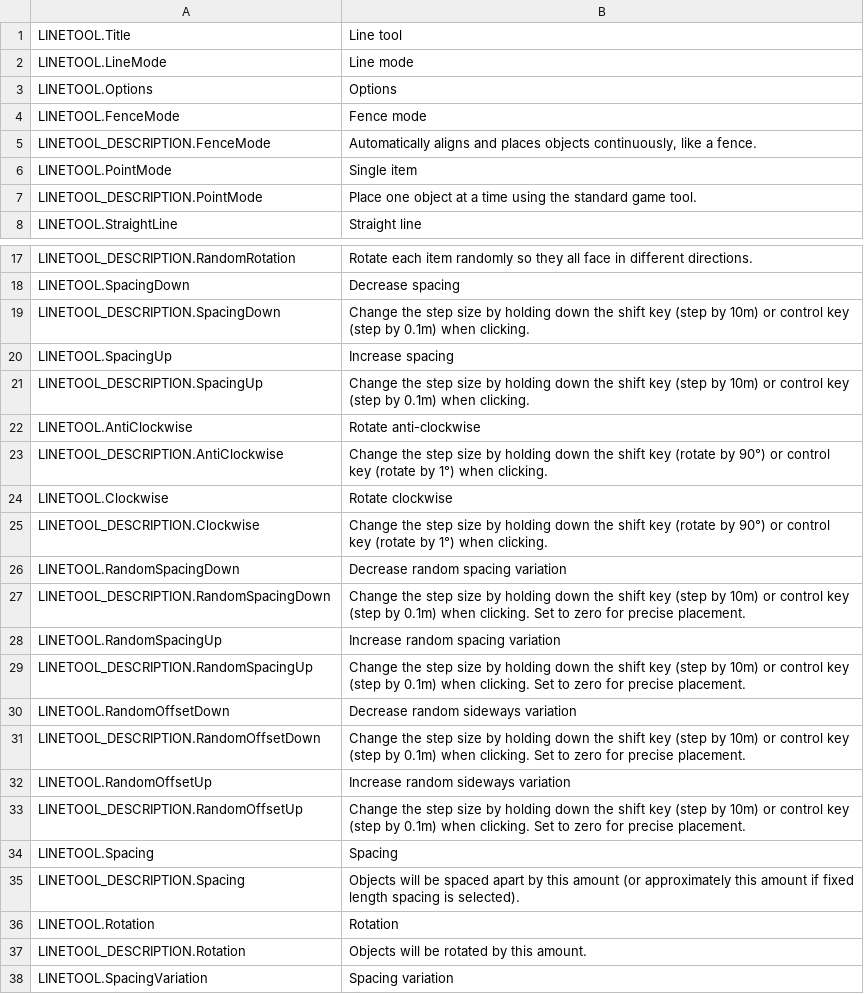
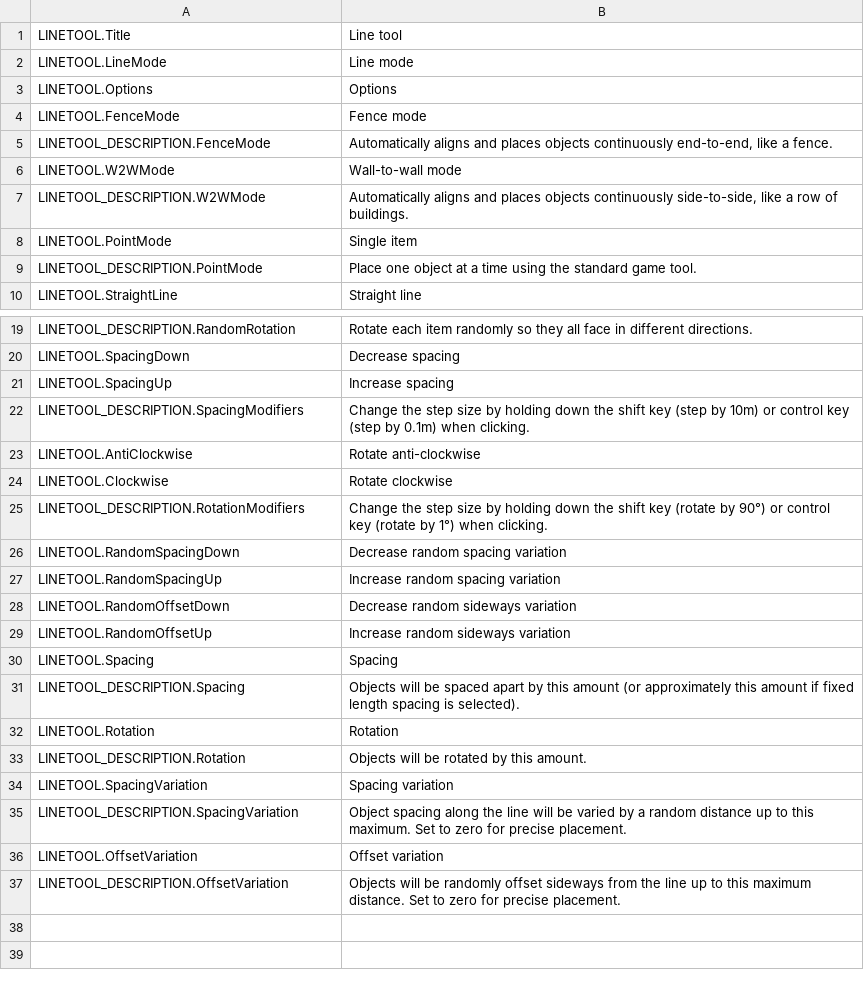
Before and after one commit to algernon-A/LineTool-CS2, a CSV file: l10n/en-US.csv, drawn as a sheet; only a part is shown, gaps mark what is left out; the shorter side is filled out with more unchanged rows.

Commit message:
Add wall-to-wall mode.

```diff
--- a/l10n/en-US.csv
+++ b/l10n/en-US.csv
@@ -4,3 +4,5 @@
 "LINETOOL.FenceMode","Fence mode"
-"LINETOOL_DESCRIPTION.FenceMode","Automatically aligns and places objects continuously, like a fence."
+"LINETOOL_DESCRIPTION.FenceMode","Automatically aligns and places objects continuously end-to-end, like a fence."
+"LINETOOL.W2WMode","Wall-to-wall mode"
+"LINETOOL_DESCRIPTION.W2WMode","Automatically aligns and places objects continuously side-to-side, like a row of buildings."
 "LINETOOL.PointMode","Single item"
@@ -18,17 +20,11 @@
 "LINETOOL.SpacingDown","Decrease spacing"
-"LINETOOL_DESCRIPTION.SpacingDown","Change the step size by holding down the shift key (step by 10m) or control key (step by 0.1m) when clicking."
 "LINETOOL.SpacingUp","Increase spacing"
-"LINETOOL_DESCRIPTION.SpacingUp","Change the step size by holding down the shift key (step by 10m) or control key (step by 0.1m) when clicking."
+"LINETOOL_DESCRIPTION.SpacingModifiers","Change the step size by holding down the shift key (step by 10m) or control key (step by 0.1m) when clicking."
 "LINETOOL.AntiClockwise","Rotate anti-clockwise"
-"LINETOOL_DESCRIPTION.AntiClockwise","Change the step size by holding down the shift key (rotate by 90°) or control key (rotate by 1°) when clicking."
 "LINETOOL.Clockwise","Rotate clockwise"
-"LINETOOL_DESCRIPTION.Clockwise","Change the step size by holding down the shift key (rotate by 90°) or control key (rotate by 1°) when clicking."
+"LINETOOL_DESCRIPTION.RotationModifiers","Change the step size by holding down the shift key (rotate by 90°) or control key (rotate by 1°) when clicking."
 "LINETOOL.RandomSpacingDown","Decrease random spacing variation"
-"LINETOOL_DESCRIPTION.RandomSpacingDown","Change the step size by holding down the shift key (step by 10m) or control key (step by 0.1m) when clicking. Set to zero for precise placement."
 "LINETOOL.RandomSpacingUp","Increase random spacing variation"
-"LINETOOL_DESCRIPTION.RandomSpacingUp","Change the step size by holding down the shift key (step by 10m) or control key (step by 0.1m) when clicking. Set to zero for precise placement."
 "LINETOOL.RandomOffsetDown","Decrease random sideways variation"
-"LINETOOL_DESCRIPTION.RandomOffsetDown","Change the step size by holding down the shift key (step by 10m) or control key (step by 0.1m) when clicking. Set to zero for precise placement."
 "LINETOOL.RandomOffsetUp","Increase random sideways variation"
-"LINETOOL_DESCRIPTION.RandomOffsetUp","Change the step size by holding down the shift key (step by 10m) or control key (step by 0.1m) when clicking. Set to zero for precise placement."
 "LINETOOL.Spacing","Spacing"
```
Also changed, not shown: 6 other files.
